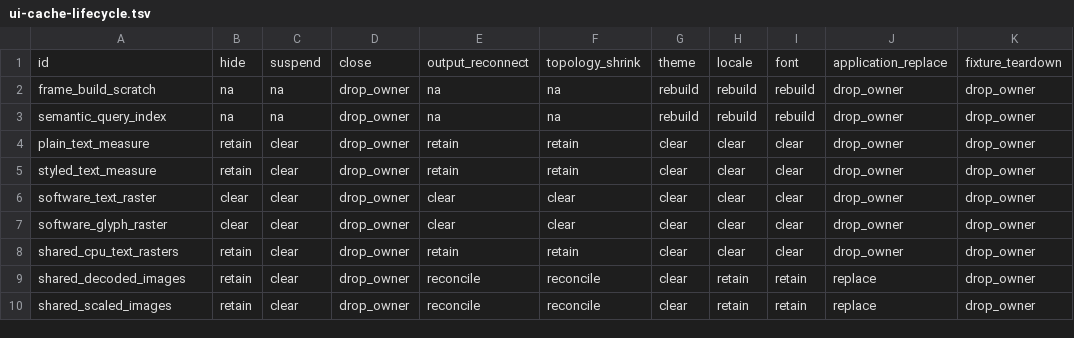
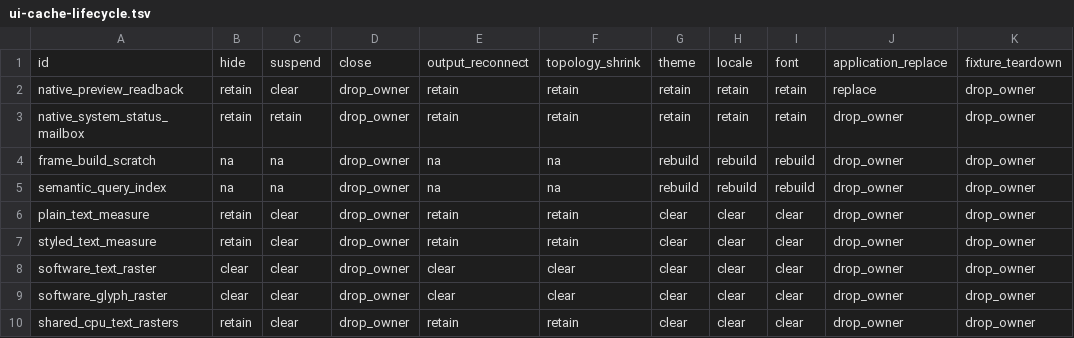
Before and after one commit to shortontech/nickel, a TSV file: assets/ui-cache-lifecycle.tsv, drawn as a sheet; only a part is shown; the shorter side is filled out with more unchanged rows.

```diff
--- a/assets/ui-cache-lifecycle.tsv
+++ b/assets/ui-cache-lifecycle.tsv
@@ -1,2 +1,4 @@
 id	hide	suspend	close	output_reconnect	topology_shrink	theme	locale	font	application_replace	fixture_teardown
+native_preview_readback	retain	clear	drop_owner	retain	retain	retain	retain	retain	replace	drop_owner
+native_system_status_mailbox	retain	retain	drop_owner	retain	retain	retain	retain	retain	drop_owner	drop_owner
 frame_build_scratch	na	na	drop_owner	na	na	rebuild	rebuild	rebuild	drop_owner	drop_owner
```
Also changed, not shown: assets/ui-caches.tsv, 10 other files.
